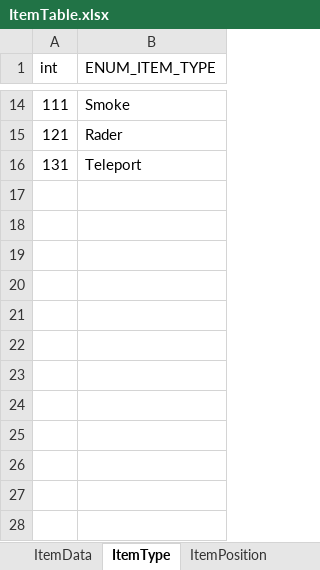
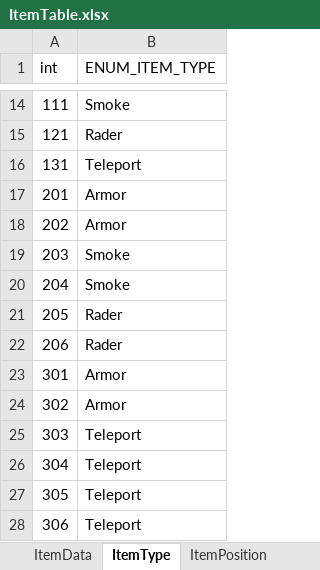
Before and after one commit to Beautiful-DeathMatch/Beautiful-DeathMatch, an Excel workbook: Design/Excels/ItemTable.xlsx, sheet ItemType, drawn as a sheet; only a part is shown, gaps mark what is left out; values as stored, in another font and other column widths than the file's, no borders; the diff names each change by its address in the sheet, - before the commit and + after, or states it on an @@ line.

```diff
--- a/Design/Excels/ItemTable.xlsx (sheet ItemType)
+++ b/Design/Excels/ItemTable.xlsx (sheet ItemType)
+row 17: 201 | Armor
+row 18: 202 | Armor
+row 19: 203 | Smoke
+row 20: 204 | Smoke
+row 21: 205 | Rader
+row 22: 206 | Rader
+row 23: 301 | Armor
+row 24: 302 | Armor
+row 25: 303 | Teleport
+row 26: 304 | Teleport
+row 27: 305 | Teleport
+row 28: 306 | Teleport
```
Also changed, not shown: other sheet tabs, 26 other files.
